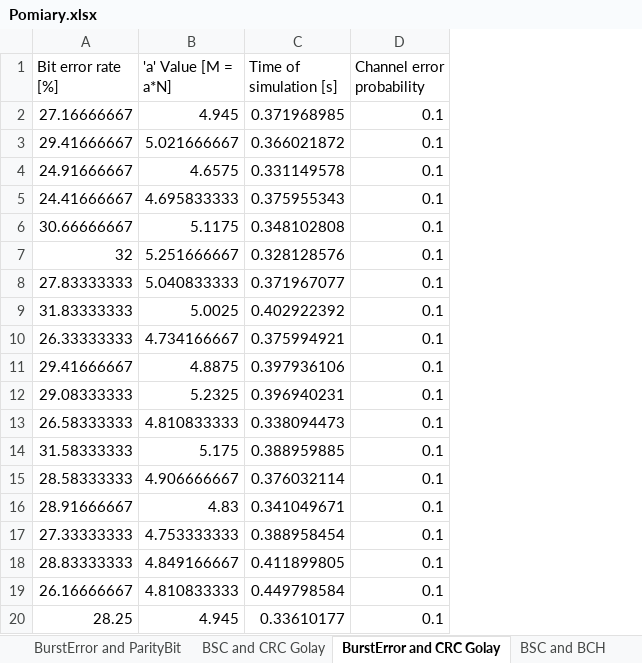
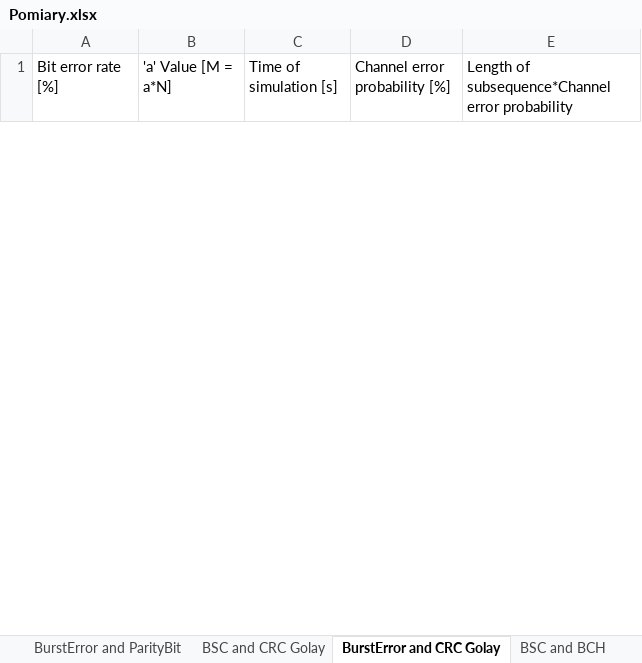
Before and after one commit to Workata/NIDUC-project, an Excel workbook: Pomiary.xlsx, sheet BurstError and CRC Golay, drawn as a sheet; only a part is shown; values as stored, in another font and other column widths than the file's, no borders; charts and pictures not drawn; removed rows and columns are numbered as before the commit, all else as after; the diff covers the shown part only; the diff names each change by its address in the sheet, - before the commit and + after, or states it on an @@ line.

```diff
--- a/Pomiary.xlsx (sheet BurstError and CRC Golay)
+++ b/Pomiary.xlsx (sheet BurstError and CRC Golay)
-column D (Channel error probability), empty
+column D (Channel error probability [%]), empty
+column E, row 1: Length of subsequence*Channel error probability
-row 2: 27.16666667 | 4.945 | 0.371968985 | 0.1
-row 3: 29.41666667 | 5.021666667 | 0.366021872 | 0.1
-row 4: 24.91666667 | 4.6575 | 0.331149578 | 0.1
-row 5: 24.41666667 | 4.695833333 | 0.375955343 | 0.1
-row 6: 30.66666667 | 5.1175 | 0.348102808 | 0.1
-row 7: 32 | 5.251666667 | 0.328128576 | 0.1
-row 8: 27.83333333 | 5.040833333 | 0.371967077 | 0.1
-row 9: 31.83333333 | 5.0025 | 0.402922392 | 0.1
-row 10: 26.33333333 | 4.734166667 | 0.375994921 | 0.1
-row 11: 29.41666667 | 4.8875 | 0.397936106 | 0.1
-row 12: 29.08333333 | 5.2325 | 0.396940231 | 0.1
-row 13: 26.58333333 | 4.810833333 | 0.338094473 | 0.1
-row 14: 31.58333333 | 5.175 | 0.388959885 | 0.1
-row 15: 28.58333333 | 4.906666667 | 0.376032114 | 0.1
-row 16: 28.91666667 | 4.83 | 0.341049671 | 0.1
-row 17: 27.33333333 | 4.753333333 | 0.388958454 | 0.1
-row 18: 28.83333333 | 4.849166667 | 0.411899805 | 0.1
-row 19: 26.16666667 | 4.810833333 | 0.449798584 | 0.1
-row 20: 28.25 | 4.945 | 0.33610177 | 0.1
```
Also changed, not shown: 60 added rows and 41 removed rows elsewhere in this sheet, sheet BurstError and BCH, sheet BurstError and ParityBit, sheet BSC and ParityBit, sheet BSC and CRC Golay, sheet BSC and BCH, charts or pictures, 2 other files.
